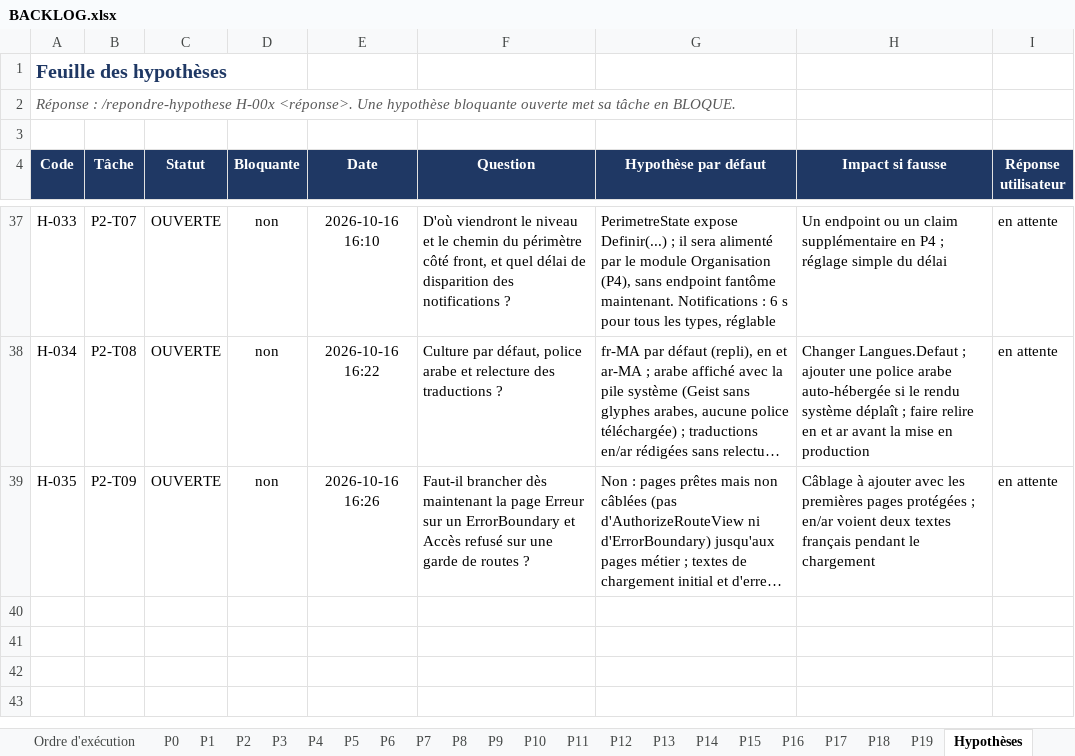
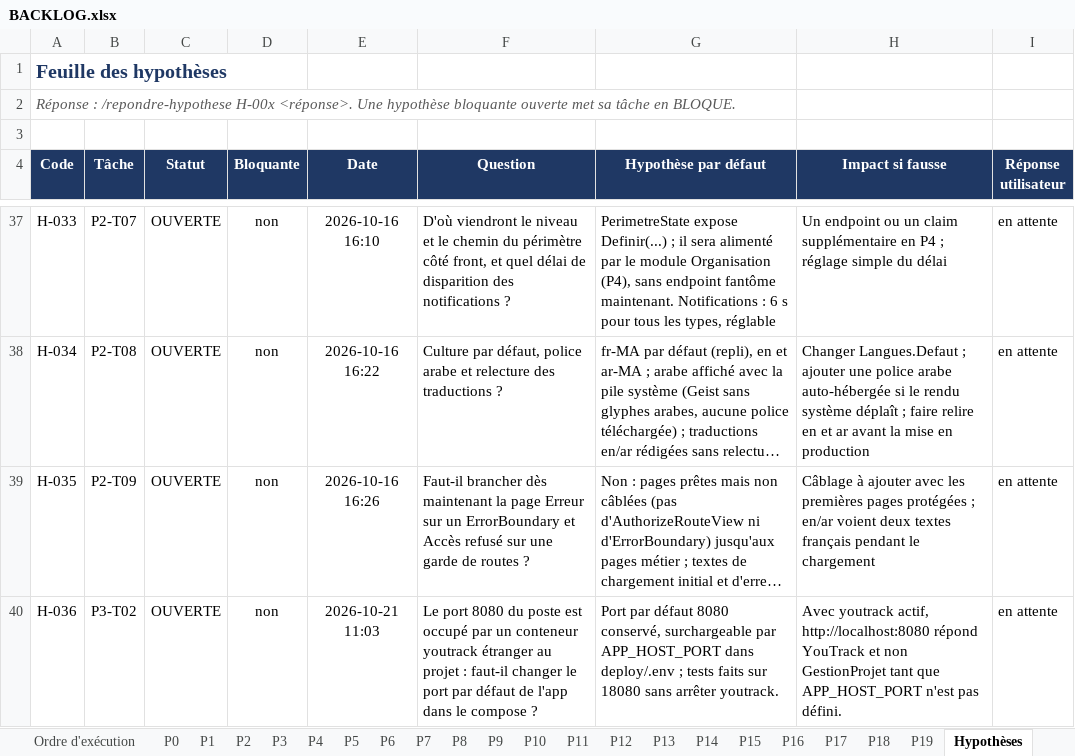
Before and after one commit to hajar-hamid-coder/gprojet, an Excel workbook: backlog/BACKLOG.xlsx, sheet Hypothèses, drawn as a sheet; only a part is shown, gaps mark what is left out; long unchanged cells end in …; values as stored, in another font and other column widths than the file's, no borders; conditional formats and table styles not drawn; the diff names each change by its address in the sheet, - before the commit and + after, or states it on an @@ line.

```diff
--- a/backlog/BACKLOG.xlsx (sheet Hypothèses)
+++ b/backlog/BACKLOG.xlsx (sheet Hypothèses)
+row 40: H-036 | P3-T02 | OUVERTE | non | 2026-10-21 11:03 | Le port 8080 du poste est occupé par un conteneur youtrack étranger au projet : faut-il changer le port par défaut de l'app dans le compose ? | Port par défaut 8080 conservé, surchargeable par APP_HOST_PORT dans deploy/.env ; tests faits sur 18080 sans arrêter youtrack. | Avec youtrack actif, http://localhost:8080 répond YouTrack et non GestionProjet tant que APP_HOST_PORT n'est pas défini. | en attente
```
Also changed, not shown: sheet Ordre d'exécution, sheet P3, 6 other files.
